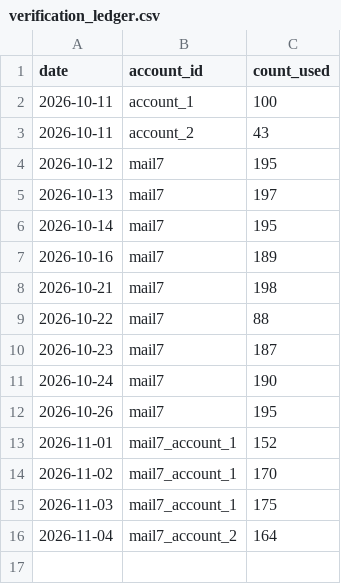
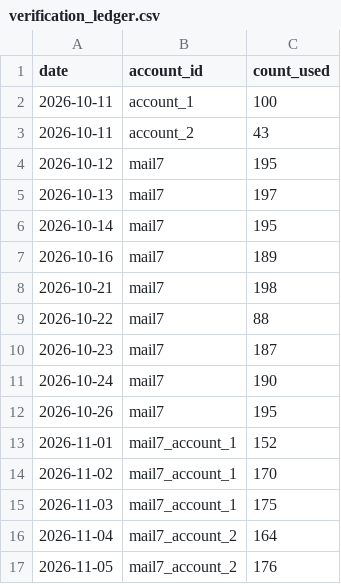
Before and after one commit to ayushdesign4/daily-lead-agent, a CSV file: data/verification_ledger.csv, drawn as a sheet.

```diff
--- a/data/verification_ledger.csv
+++ b/data/verification_ledger.csv
@@ -16 +16,2 @@ date,account_id,count_used
 2026-11-04,mail7_account_2,164
+2026-11-05,mail7_account_2,176
```
Also changed, not shown: data/outreach_batches.csv, data/outreach_state.csv, 2 other files.
